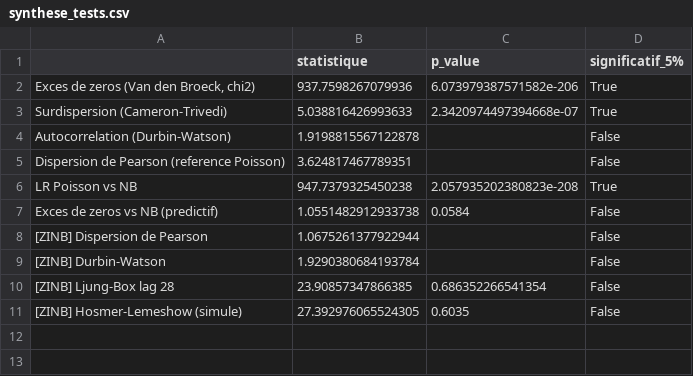
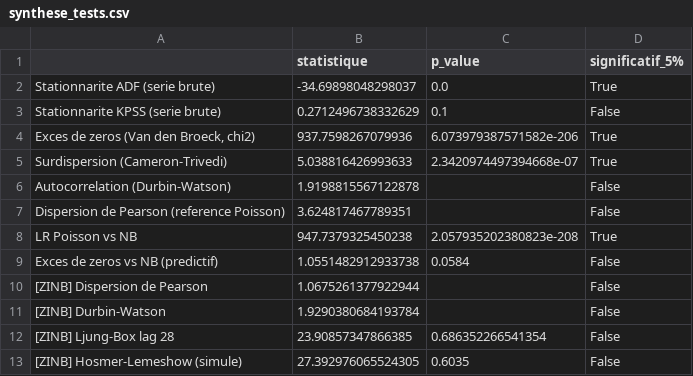
Before and after one commit to DuDuEZN/zero-inflated, a CSV file: resultats/figures_v4/synthese_tests.csv, drawn as a sheet; the diff names each change by its address in the sheet, - before the commit and + after, or states it on an @@ line.

Commit message:
Ajout des tests de stationnarite ADF et KPSS (serie brute et corrigee jour de semaine)
Co-authored-by: DuDuEZN <DuDuEZN@users.noreply.github.com>

```diff
--- a/resultats/figures_v4/synthese_tests.csv
+++ b/resultats/figures_v4/synthese_tests.csv
+row 2: Stationnarite ADF (serie brute) | -34.69898048298037 | 0.0 | True
+row 3: Stationnarite KPSS (serie brute) | 0.2712496738332629 | 0.1 | False
```
Also changed, not shown: 4 other files.
